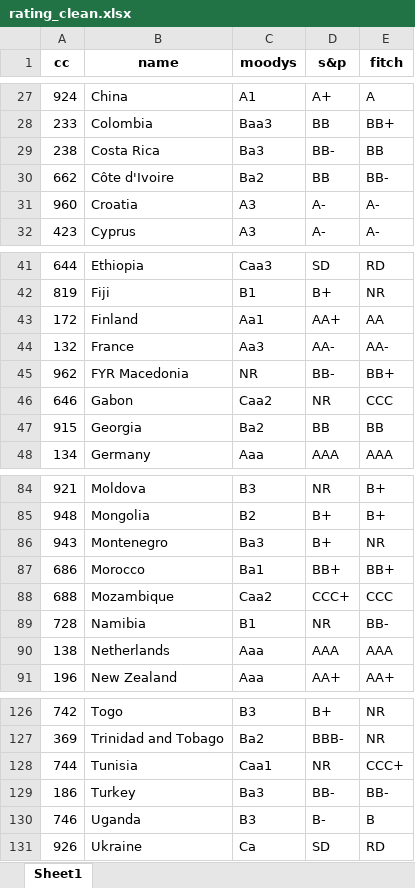
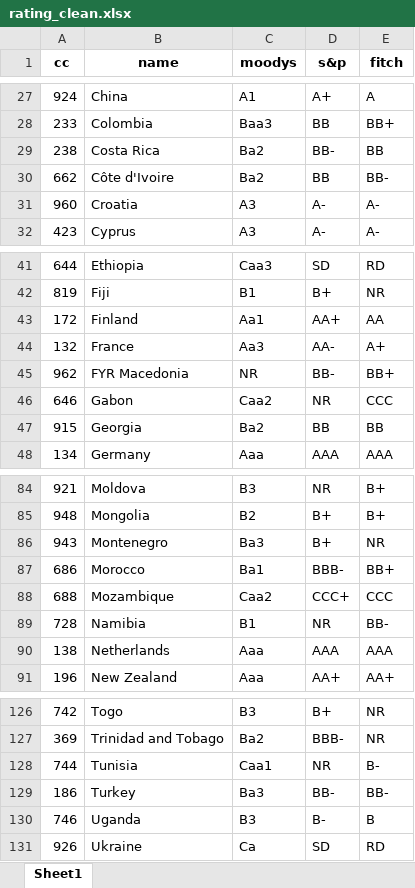
Before and after one commit to kaimin86/credit-rating-deploy, an Excel workbook: rating_clean.xlsx, sheet Sheet1, drawn as a sheet; only a part is shown, gaps mark what is left out; values as stored, in another font and other column widths than the file's, no borders; the diff covers the shown part only; the diff names each change by its address in the sheet, - before the commit and + after, or states it on an @@ line.

```diff
--- a/rating_clean.xlsx (sheet Sheet1)
+++ b/rating_clean.xlsx (sheet Sheet1)
-C29 (moodys): Ba3
+C29 (moodys): Ba2
-E44 (fitch): AA-
+E44 (fitch): A+
-D87 (s&p): BB+
+D87 (s&p): BBB-
-E128 (fitch): CCC+
+E128 (fitch): B-
```
Also changed, not shown: 11 edited cells elsewhere in this sheet, index_bbg_rating_live.xlsx.
